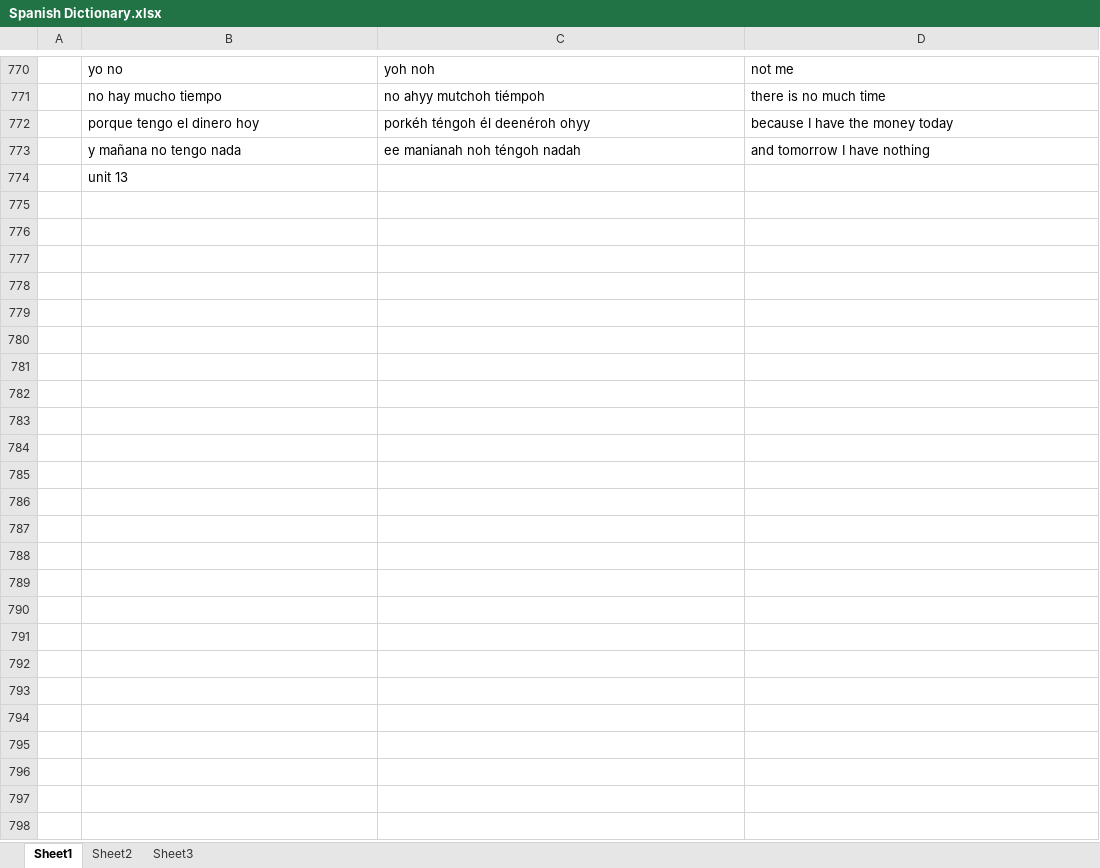
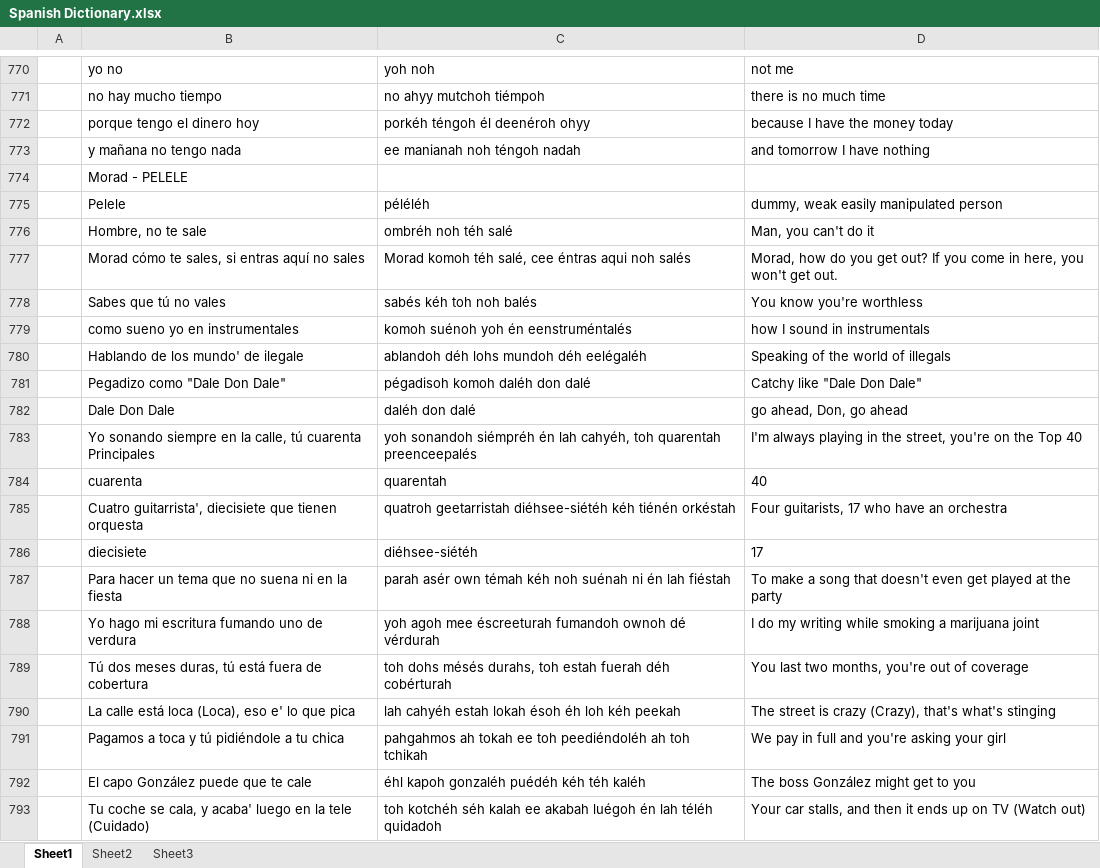
Before and after one commit to amkhal2/spanish, an Excel workbook: Spanish Dictionary.xlsx, sheet Sheet1, drawn as a sheet; only a part is shown, gaps mark what is left out; values as stored, in another font and other column widths than the file's, no borders; conditional formats not drawn; the diff covers the shown part only; the diff names each change by its address in the sheet, - before the commit and + after, or states it on an @@ line.

```diff
--- a/Spanish Dictionary.xlsx (sheet Sheet1)
+++ b/Spanish Dictionary.xlsx (sheet Sheet1)
-B774: unit 13
+B774: Morad - PELELE
+row 775:  | Pelele | péléléh | dummy, weak easily manipulated person
+row 776:  | Hombre, no te sale | ombréh noh téh salé | Man, you can't do it
+row 777:  | Morad cómo te sales, si entras aquí no sales | Morad komoh téh salé, cee éntras aqui noh salés | Morad, how do you get out? If you come in here, you won't get out.
+row 778:  | Sabes que tú no vales | sabés kéh toh noh balés | You know you're worthless
+row 779:  | como sueno yo en instrumentales | komoh suénoh yoh én eenstruméntalés | how I sound in instrumentals
+row 780:  | Hablando de los mundo' de ilegale | ablandoh déh lohs mundoh déh eelégaléh | Speaking of the world of illegals
+row 781:  | Pegadizo como "Dale Don Dale" | pégadisoh komoh daléh don dalé | Catchy like "Dale Don Dale"
+row 782:  | Dale Don Dale | daléh don dalé | go ahead, Don, go ahead
+row 783:  | Yo sonando siеmpre en la calle, tú cuarenta Principalеs | yoh sonandoh siémpréh én lah cahyéh, toh quarentah preenceepalés | I'm always playing in the street, you're on the Top 40
+row 784:  | cuarenta | quarentah | 40
+row 785:  | Cuatro guitarrista', diecisiete que tienen orquesta | quatroh geetarristah diéhsee-siétéh kéh tiénén orkéstah | Four guitarists, 17 who have an orchestra
+row 786:  | diecisiete | diéhsee-siétéh | 17
+row 787:  | Para hacer un tema que no suena ni en la fiesta | parah asér own témah kéh noh suénah ni én lah fiéstah | To make a song that doesn't even get played at the party
+row 788:  | Yo hago mi escritura fumando uno de verdura | yoh agoh mee éscreeturah fumandoh ownoh dé vérdurah | I do my writing while smoking a marijuana joint
+row 789:  | Tú dos meses duras, tú está fuera de cobertura | toh dohs mésés durahs, toh estah fuerah déh cobérturah | You last two months, you're out of coverage
+row 790:  | La calle está loca (Loca), eso e' lo que pica | lah cahyéh estah lokah ésoh éh loh kéh peekah | The street is crazy (Crazy), that's what's stinging
+row 791:  | Pagamos a toca y tú pidiéndole a tu chica | pahgahmos ah tokah ee toh peediéndoléh ah toh tchikah | We pay in full and you're asking your girl
+row 792:  | El capo González puede que te cale | éhl kapoh gonzaléh puédéh kéh téh kaléh | The boss González might get to you
+row 793:  | Tu coche se cala, y acaba' luego en la tele (Cuidado) | toh kotchéh séh kalah ee akabah luégoh én lah téléh quidadoh | Your car stalls, and then it ends up on TV (Watch out)
```
Also changed, not shown: 26 added rows and 2 edited cells elsewhere in this sheet, 1 other file.
